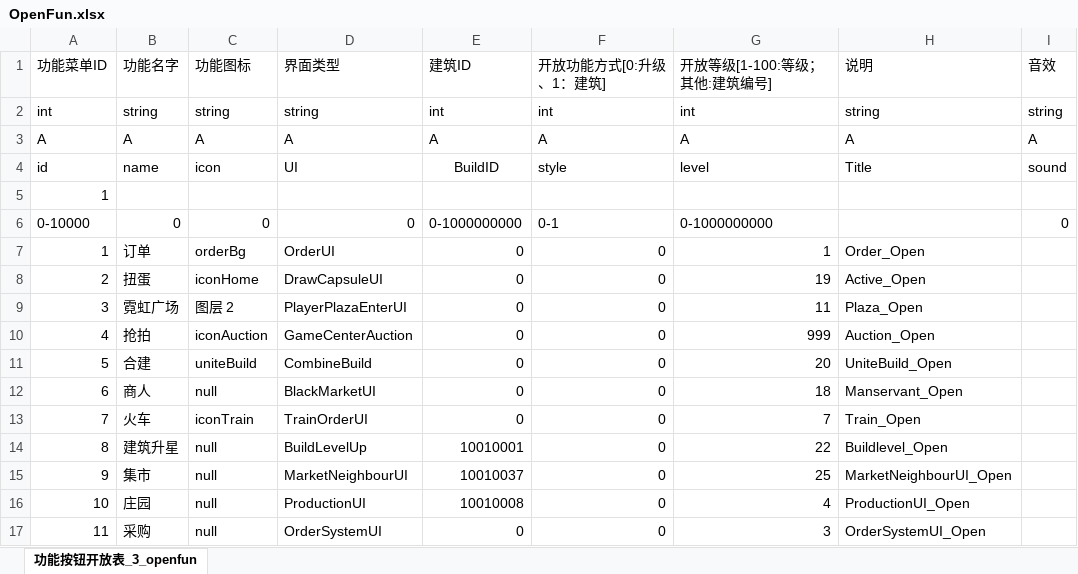
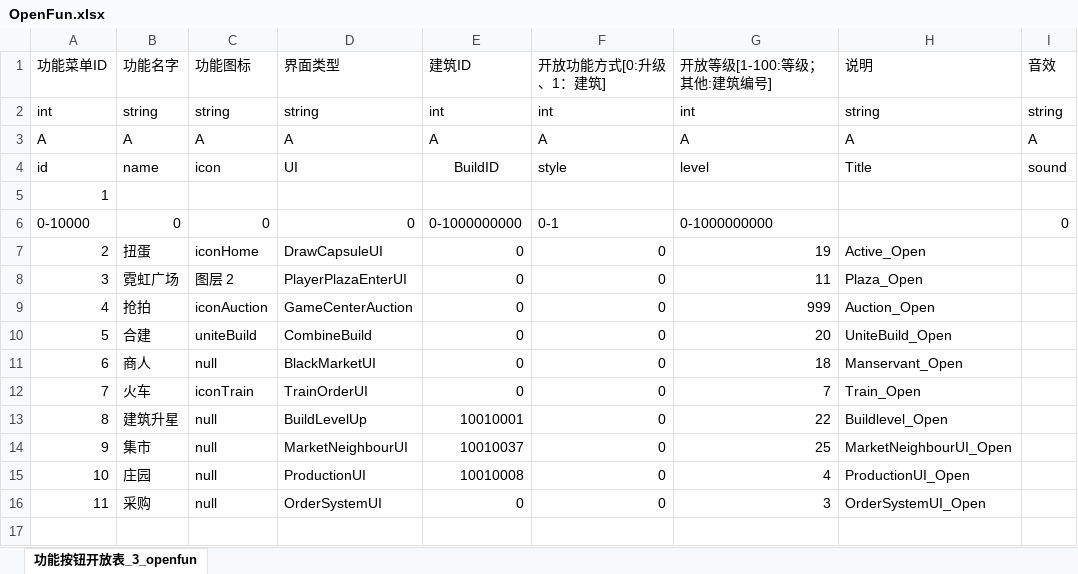
Before and after one commit to hackerlank/kitty, an Excel workbook: kittyserver/gametools/parseExcelTool/Excel/OpenFun.xlsx, sheet 功能按钮开放表_3_openfun, drawn as a sheet; values as stored, in another font and other column widths than the file's, no borders; the diff names each change by its address in the sheet, - before the commit and + after, or states it on an @@ line.

Commit message:
SynEXcel

```diff
--- a/kittyserver/gametools/parseExcelTool/Excel/OpenFun.xlsx (sheet 功能按钮开放表_3_openfun)
+++ b/kittyserver/gametools/parseExcelTool/Excel/OpenFun.xlsx (sheet 功能按钮开放表_3_openfun)
-row 7: 1 | 订单 | orderBg | OrderUI | 0 | 0 | 1 | Order_Open
```
